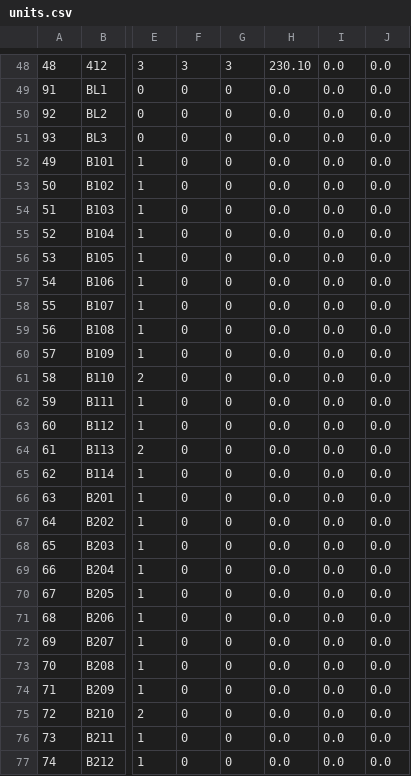
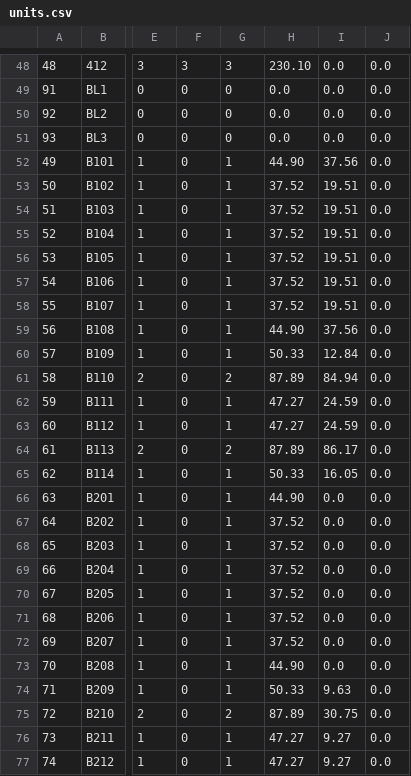
Before and after one commit to AxelLunaB/ListCreator, a CSV file: src/database/csv/units.csv, drawn as a sheet; only a part is shown, gaps mark what is left out; the diff covers the shown part only; the diff names each change by its address in the sheet, - before the commit and + after, or states it on an @@ line.

```diff
--- a/src/database/csv/units.csv
+++ b/src/database/csv/units.csv
-G52:G60: 0
+G52:G60: 1
-H52: 0.0
+H52: 44.90
-I52: 0.0
+I52: 37.56
-H53:H58: 0.0
+H53:H58: 37.52
-I53:I58: 0.0
+I53:I58: 19.51
-H59: 0.0
+H59: 44.90
-I59: 0.0
+I59: 37.56
-H60: 0.0
+H60: 50.33
-I60: 0.0
+I60: 12.84
-G61: 0
+G61: 2
-H61: 0.0
+H61: 87.89
-I61: 0.0
+I61: 84.94
-G62:G63: 0
+G62:G63: 1
-H62:H63: 0.0
+H62:H63: 47.27
-I62:I63: 0.0
+I62:I63: 24.59
-G64: 0
+G64: 2
-H64: 0.0
+H64: 87.89
-I64: 0.0
+I64: 86.17
-G65:G74: 0
+G65:G74: 1
-H65: 0.0
+H65: 50.33
-I65: 0.0
+I65: 16.05
-H66: 0.0
+H66: 44.90
-H67:H72: 0.0
+H67:H72: 37.52
-H73: 0.0
+H73: 44.90
-H74: 0.0
+H74: 50.33
-I74: 0.0
+I74: 9.63
-G75: 0
+G75: 2
-H75: 0.0
+H75: 87.89
-I75: 0.0
+I75: 30.75
-G76:G77: 0
+G76:G77: 1
-H76:H77: 0.0
+H76:H77: 47.27
-I76:I77: 0.0
+I76:I77: 9.27
```
Also changed, not shown: 44 edited cells elsewhere in this file, 1 other file.
